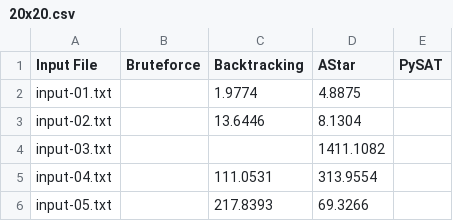
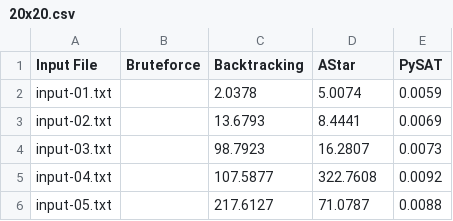
Before and after one commit to lk2147/Intro2AI-Project02, a CSV file: Source/Outputs/Summary/Time/20x20.csv, drawn as a sheet.

```diff
--- a/Source/Outputs/Summary/Time/20x20.csv
+++ b/Source/Outputs/Summary/Time/20x20.csv
@@ -1,6 +1,6 @@
 Input File,Bruteforce,Backtracking,AStar,PySAT
-input-01.txt,,1.9774,4.8875,
-input-02.txt,,13.6446,8.1304,
-input-03.txt,,,1411.1082,
-input-04.txt,,111.0531,313.9554,
-input-05.txt,,217.8393,69.3266,
+input-01.txt,,2.0378,5.0074,0.0059
+input-02.txt,,13.6793,8.4441,0.0069
+input-03.txt,,98.7923,16.2807,0.0073
+input-04.txt,,107.5877,322.7608,0.0092
+input-05.txt,,217.6127,71.0787,0.0088
```
Also changed, not shown: Source/Outputs/Summary/Memory/17x17.csv, Source/Outputs/Summary/Memory/7x7.csv, 57 other files.
